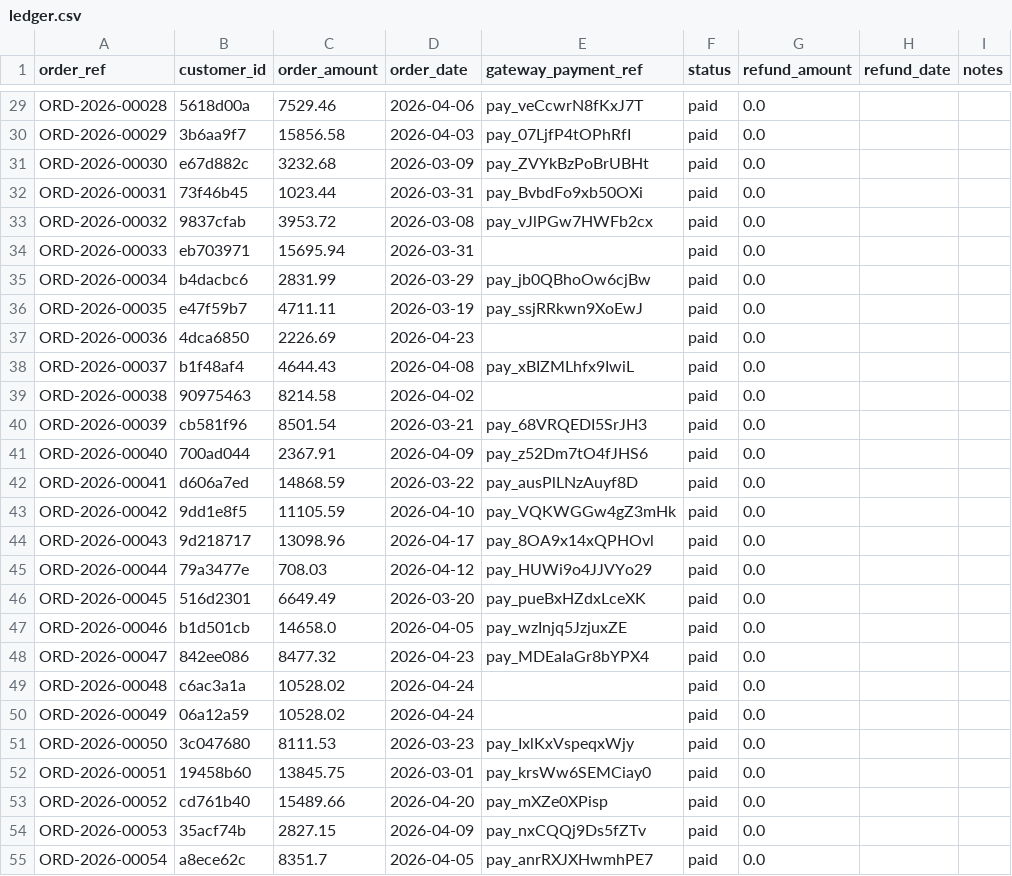
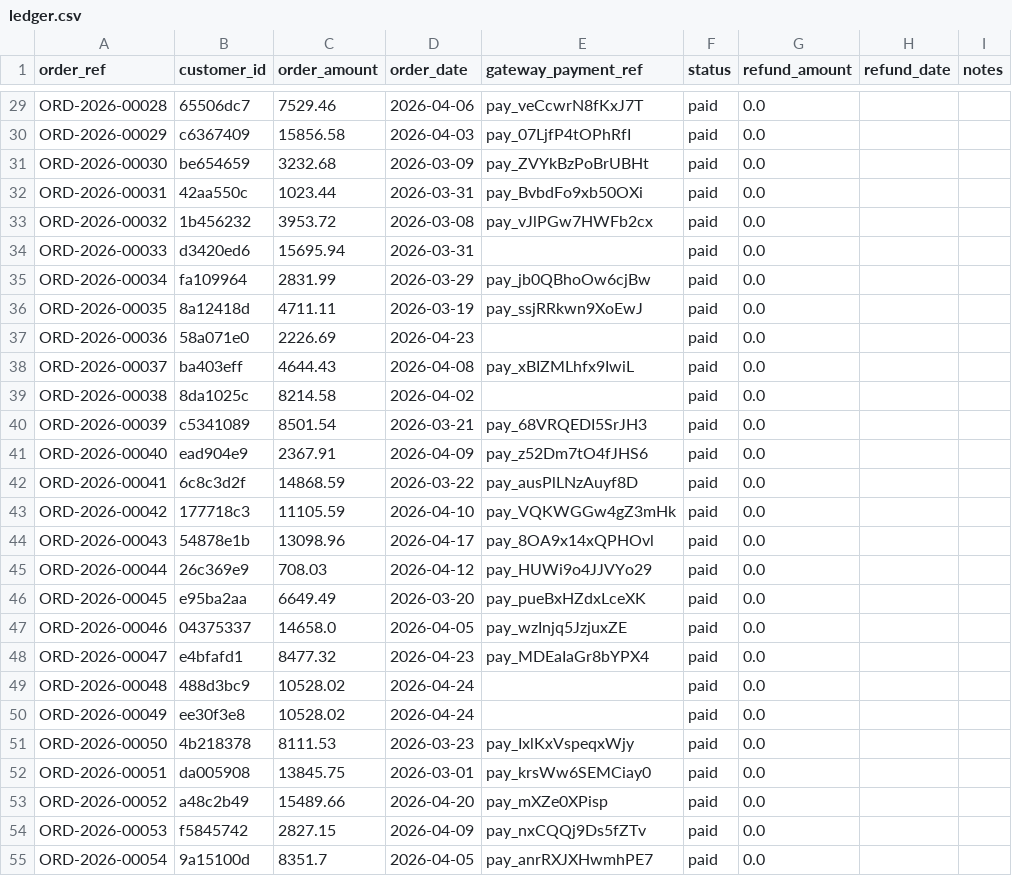
Before and after one commit to MukundaPriyaBasudora/paytrace, a CSV file: data/ledger.csv, drawn as a sheet; only a part is shown, gaps mark what is left out; the diff covers the shown part only; the diff names each change by its address in the sheet, - before the commit and + after, or states it on an @@ line.

```diff
--- a/data/ledger.csv
+++ b/data/ledger.csv
-B29 (customer_id): 5618d00a
+B29 (customer_id): 65506dc7
-B30 (customer_id): 3b6aa9f7
+B30 (customer_id): c6367409
-B31 (customer_id): e67d882c
+B31 (customer_id): be654659
-B32 (customer_id): 73f46b45
+B32 (customer_id): 42aa550c
-B33 (customer_id): 9837cfab
+B33 (customer_id): 1b456232
-B34 (customer_id): eb703971
+B34 (customer_id): d3420ed6
-B35 (customer_id): b4dacbc6
+B35 (customer_id): fa109964
-B36 (customer_id): e47f59b7
+B36 (customer_id): 8a12418d
-B37 (customer_id): 4dca6850
+B37 (customer_id): 58a071e0
-B38 (customer_id): b1f48af4
+B38 (customer_id): ba403eff
-B39 (customer_id): 90975463
+B39 (customer_id): 8da1025c
-B40 (customer_id): cb581f96
+B40 (customer_id): c5341089
-B41 (customer_id): 700ad044
+B41 (customer_id): ead904e9
-B42 (customer_id): d606a7ed
+B42 (customer_id): 6c8c3d2f
-B43 (customer_id): 9dd1e8f5
+B43 (customer_id): 177718c3
-B44 (customer_id): 9d218717
+B44 (customer_id): 54878e1b
-B45 (customer_id): 79a3477e
+B45 (customer_id): 26c369e9
-B46 (customer_id): 516d2301
+B46 (customer_id): e95ba2aa
-B47 (customer_id): b1d501cb
+B47 (customer_id): 04375337
-B48 (customer_id): 842ee086
+B48 (customer_id): e4bfafd1
-B49 (customer_id): c6ac3a1a
+B49 (customer_id): 488d3bc9
-B50 (customer_id): 06a12a59
+B50 (customer_id): ee30f3e8
-B51 (customer_id): 3c047680
+B51 (customer_id): 4b218378
-B52 (customer_id): 19458b60
+B52 (customer_id): da005908
-B53 (customer_id): cd761b40
+B53 (customer_id): a48c2b49
-B54 (customer_id): 35acf74b
+B54 (customer_id): f5845742
-B55 (customer_id): a8ece62c
+B55 (customer_id): 9a15100d
```
Also changed, not shown: 103 edited cells elsewhere in this file, 1 other file.
